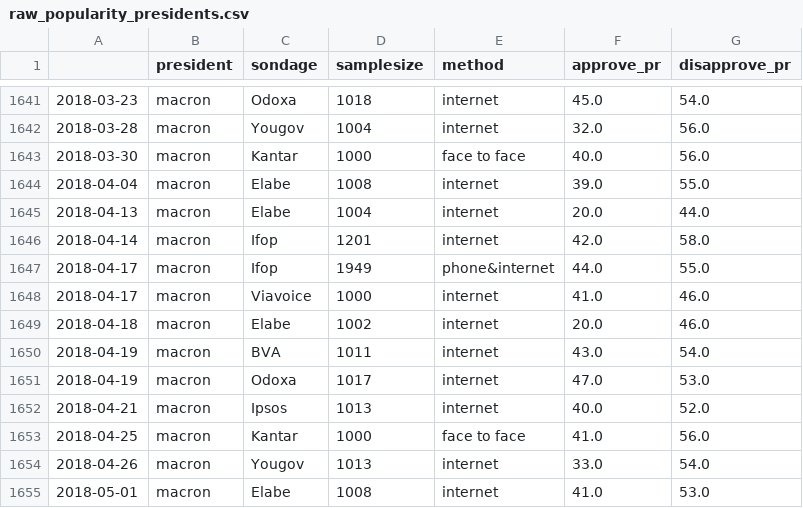
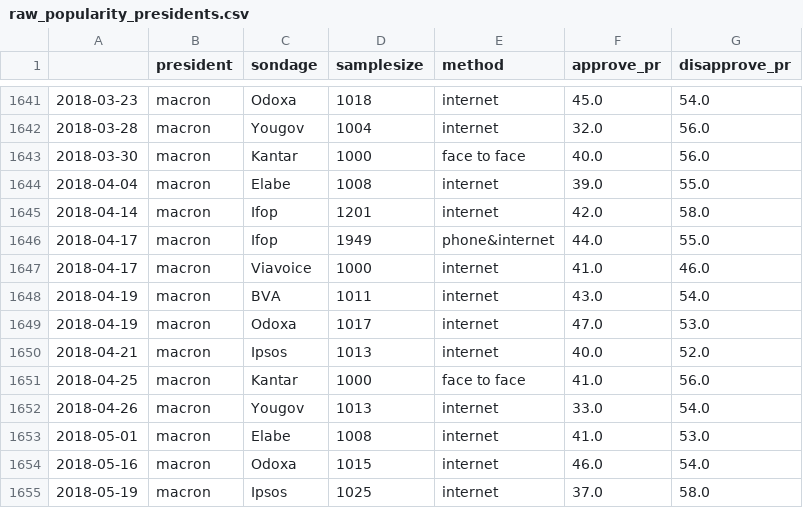
Before and after one commit to pollsposition/models, a CSV file: data/raw_popularity_presidents.csv, drawn as a sheet; only a part is shown, gaps mark what is left out; the shorter side is filled out with more unchanged rows.

Commit message:
Remove 2 wrong 2018 Elabe polls

```diff
--- a/data/raw_popularity_presidents.csv
+++ b/data/raw_popularity_presidents.csv
@@ -1644,3 +1644,2 @@
 2018-04-04,macron,Elabe,1008,internet,39.0,55.0
-2018-04-13,macron,Elabe,1004,internet,20.0,44.0
 2018-04-14,macron,Ifop,1201,internet,42.0,58.0
@@ -1648,3 +1647,2 @@
 2018-04-17,macron,Viavoice,1000,internet,41.0,46.0
-2018-04-18,macron,Elabe,1002,internet,20.0,46.0
 2018-04-19,macron,BVA,1011,internet,43.0,54.0
```
